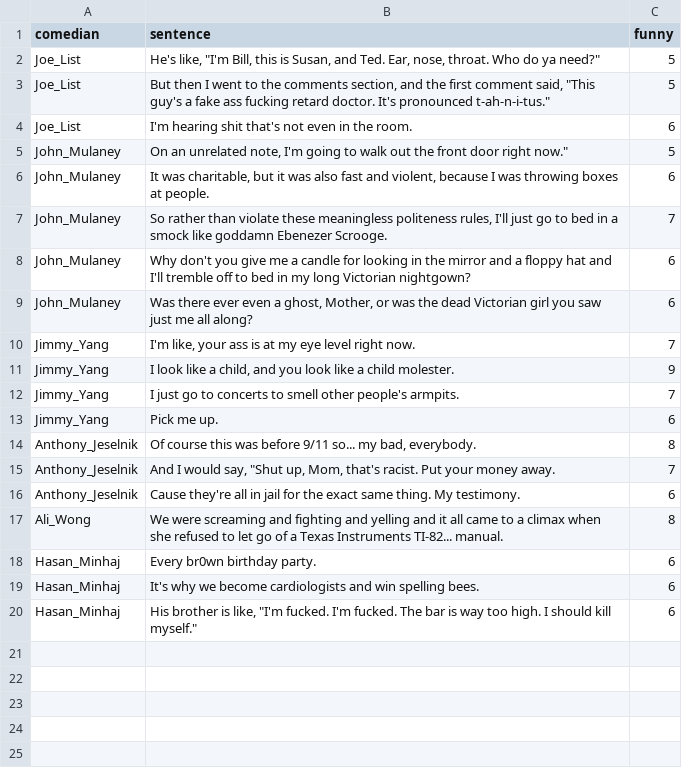
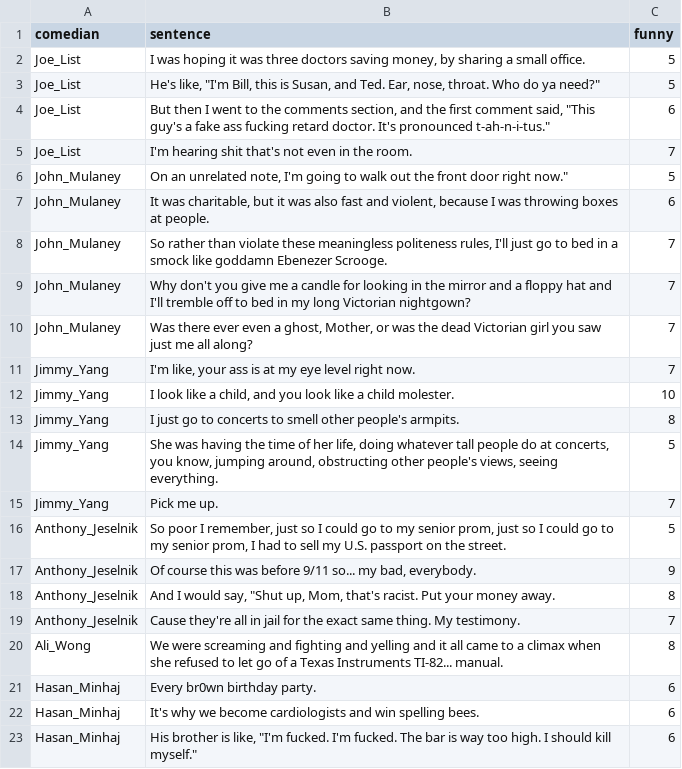
Before and after one commit to swaggirl9000/humor, a CSV file: data/stand_up_dataset/human_ans - Sheet2.csv, drawn as a sheet.

Commit message:
increase size of data

```diff
--- a/data/stand_up_dataset/human_ans - Sheet2.csv
+++ b/data/stand_up_dataset/human_ans - Sheet2.csv
@@ -1,5 +1,6 @@
 comedian,sentence,funny
+Joe_List,"I was hoping it was three doctors saving money, by sharing a small office.",5
 Joe_List,"He's like, ""I'm Bill, this is Susan, and Ted. Ear, nose, throat. Who do ya need?""",5
-Joe_List,"But then I went to the comments section, and the first comment said, ""This guy's a fake ass fucking retard doctor. It's pronounced t-ah-n-i-tus.""",5
-Joe_List,I'm hearing shit that's not even in the room.,6
+Joe_List,"But then I went to the comments section, and the first comment said, ""This guy's a fake ass fucking retard doctor. It's pronounced t-ah-n-i-tus.""",6
+Joe_List,I'm hearing shit that's not even in the room.,7
 John_Mulaney,"On an unrelated note, I'm going to walk out the front door right now.""",5
@@ -7,11 +8,13 @@ John_Mulaney,"It was charitable, but it was also fast and violent, because I was
 John_Mulaney,"So rather than violate these meaningless politeness rules, I'll just go to bed in a smock like goddamn Ebenezer Scrooge.",7
-John_Mulaney,Why don't you give me a candle for looking in the mirror and a floppy hat and I'll tremble off to bed in my long Victorian nightgown?,6
-John_Mulaney,"Was there ever even a ghost, Mother, or was the dead Victorian girl you saw just me all along?",6
+John_Mulaney,Why don't you give me a candle for looking in the mirror and a floppy hat and I'll tremble off to bed in my long Victorian nightgown?,7
+John_Mulaney,"Was there ever even a ghost, Mother, or was the dead Victorian girl you saw just me all along?",7
 Jimmy_Yang,"I'm like, your ass is at my eye level right now.",7
-Jimmy_Yang,"I look like a child, and you look like a child molester.",9
-Jimmy_Yang,I just go to concerts to smell other people's armpits.,7
-Jimmy_Yang,Pick me up.,6
-Anthony_Jeselnik,"Of course this was before 9/11 so... my bad, everybody.",8
-Anthony_Jeselnik,"And I would say, ""Shut up, Mom, that's racist. Put your money away.",7
-Anthony_Jeselnik,Cause they're all in jail for the exact same thing. My testimony.,6
+Jimmy_Yang,"I look like a child, and you look like a child molester.",10
+Jimmy_Yang,I just go to concerts to smell other people's armpits.,8
+Jimmy_Yang,"She was having the time of her life, doing whatever tall people do at concerts, you know, jumping around, obstructing other people's views, seeing everything.",5
+Jimmy_Yang,Pick me up.,7
+Anthony_Jeselnik,"So poor I remember, just so I could go to my senior prom, just so I could go to my senior prom, I had to sell my U.S. passport on the street.",5
+Anthony_Jeselnik,"Of course this was before 9/11 so... my bad, everybody.",9
+Anthony_Jeselnik,"And I would say, ""Shut up, Mom, that's racist. Put your money away.",8
+Anthony_Jeselnik,Cause they're all in jail for the exact same thing. My testimony.,7
 Ali_Wong,We were screaming and fighting and yelling and it all came to a climax when she refused to let go of a Texas Instruments TI-82... manual.,8
```
Also changed, not shown: data/stand_up_dataset/human_ans - Sheet1.csv, 11 other files.
